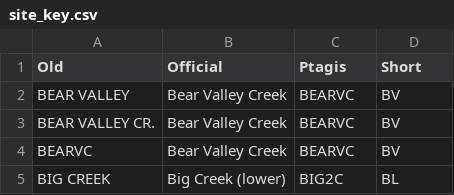
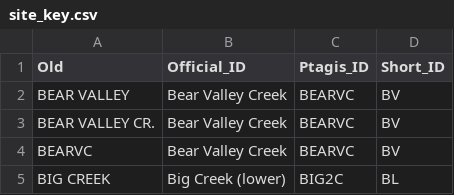
Before and after one commit to sujijanguw/Precocious_Chinook_Parr_IWF, a CSV file: meta/site_key.csv, drawn as a sheet; only a part is shown.

Commit message:
Modify header in site_key.csv to include '_ID'
Updated the header of the site_key.csv file to include '_ID' suffixes for clarity.

```diff
--- a/meta/site_key.csv
+++ b/meta/site_key.csv
@@ -1,2 +1,2 @@
-Old,Official,Ptagis,Short
+Old,Official_ID,Ptagis_ID,Short_ID
 BEAR VALLEY,Bear Valley Creek,BEARVC,BV
```
